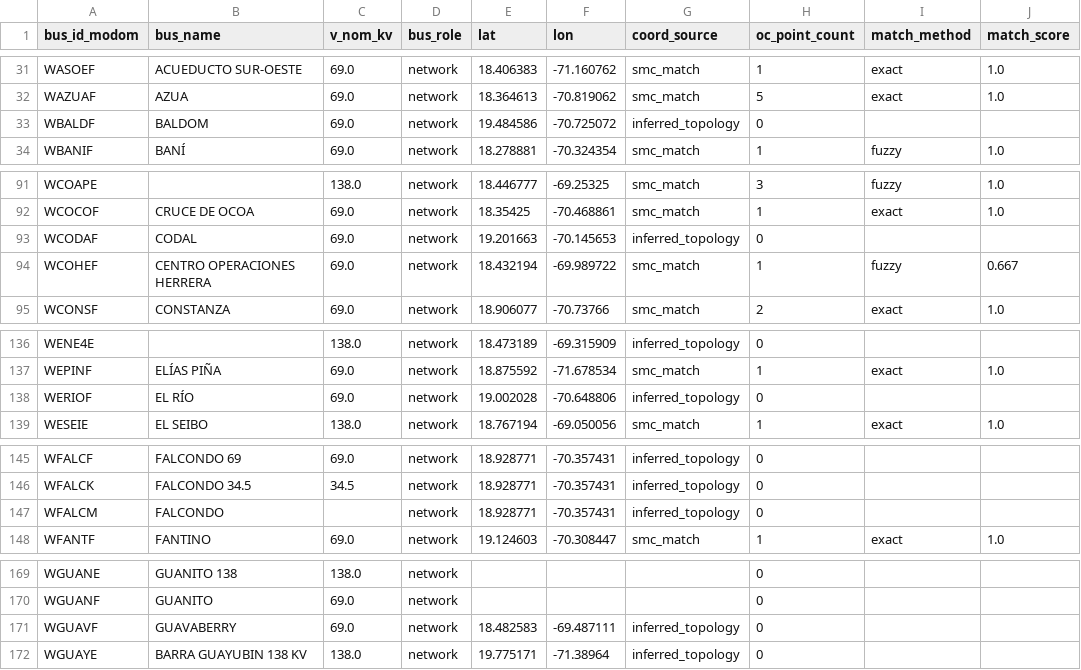
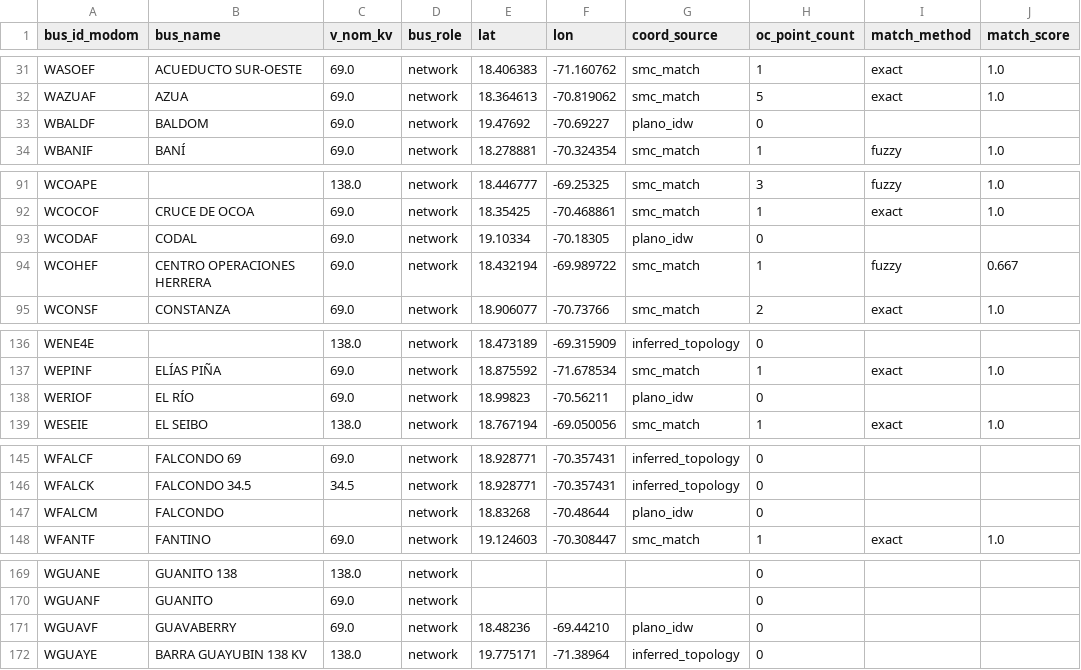
Before and after one commit to FCornielle/modom-pypsa, a CSV file: data/external/buses_with_coords.csv, drawn as a sheet; only a part is shown, gaps mark what is left out; the diff covers the shown part only; the diff names each change by its address in the sheet, - before the commit and + after, or states it on an @@ line.

Commit message:
merge: combine plano_idw rescues with Grace's manual coordinate overrides
Re-run the plano georeferencing step on top of the merged coordinates so the
final buses_with_coords.csv carries both sources: Grace's 68 hand-audited
manual_override points (which win) plus 33 plano_idw rescues for gap buses she
did not override. Regenerate the dashboard (audit panels + corrected coords).

```diff
--- a/data/external/buses_with_coords.csv
+++ b/data/external/buses_with_coords.csv
-E33 (lat): 19.484586
+E33 (lat): 19.47692
-F33 (lon): -70.725072
+F33 (lon): -70.69227
-G33 (coord_source): inferred_topology
+G33 (coord_source): plano_idw
-E93 (lat): 19.201663
+E93 (lat): 19.10334
-F93 (lon): -70.145653
+F93 (lon): -70.18305
-G93 (coord_source): inferred_topology
+G93 (coord_source): plano_idw
-E138 (lat): 19.002028
+E138 (lat): 18.99823
-F138 (lon): -70.648806
+F138 (lon): -70.56211
-G138 (coord_source): inferred_topology
+G138 (coord_source): plano_idw
-E147 (lat): 18.928771
+E147 (lat): 18.83268
-F147 (lon): -70.357431
+F147 (lon): -70.48644
-G147 (coord_source): inferred_topology
+G147 (coord_source): plano_idw
-E171 (lat): 18.482583
+E171 (lat): 18.48236
-F171 (lon): -69.487111
+F171 (lon): -69.44210
-G171 (coord_source): inferred_topology
+G171 (coord_source): plano_idw
```
Also changed, not shown: 82 edited cells elsewhere in this file, data/external/plano_substation_matches.csv, 1 other file.
